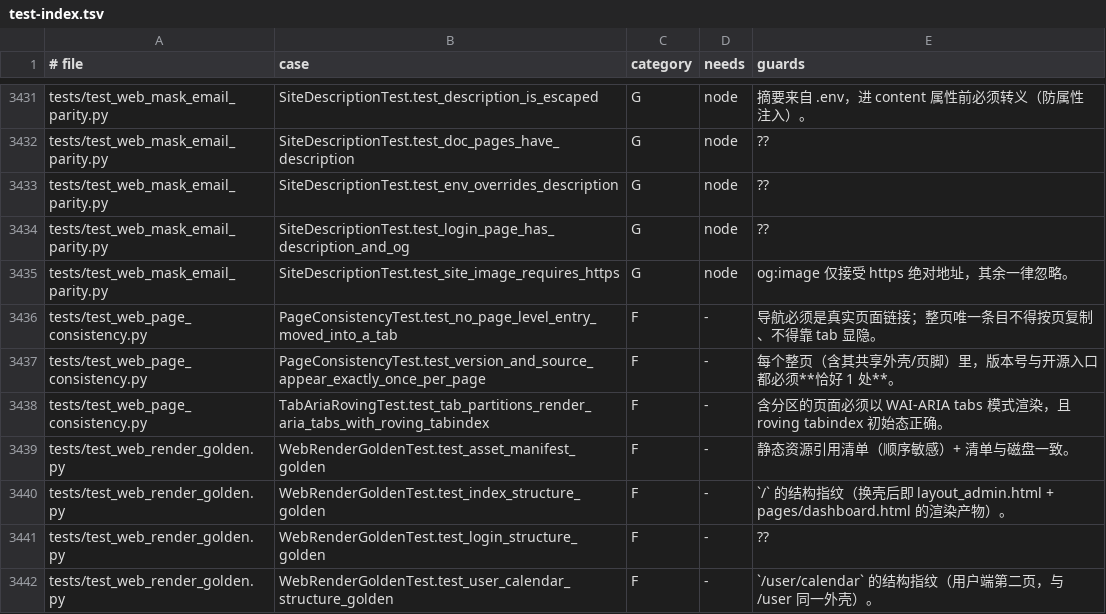
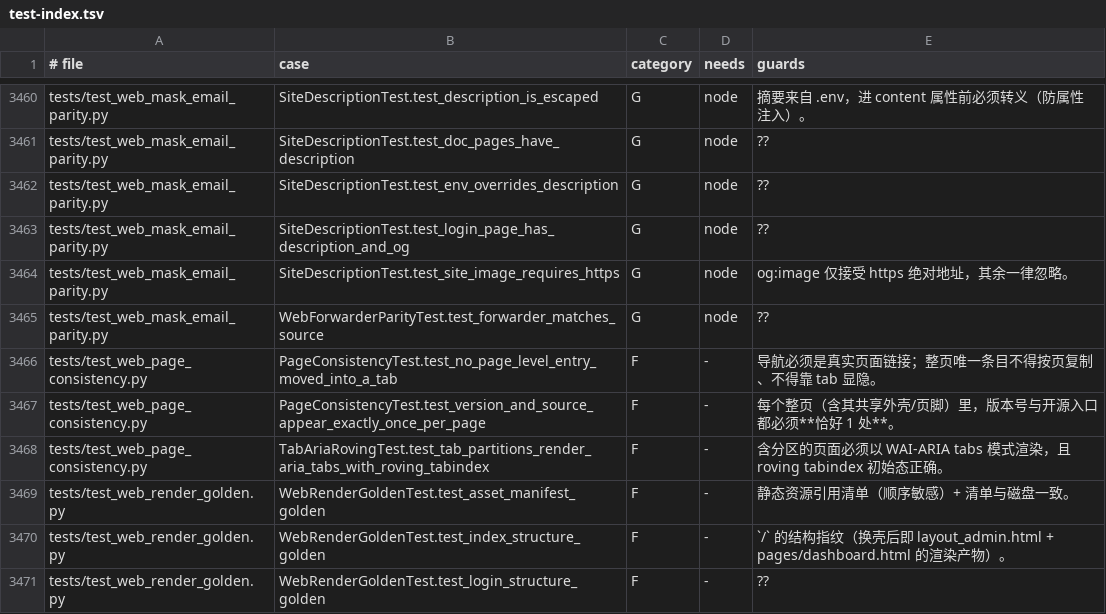
Before and after one commit to frostpolaris1/yiban-auto-sign, a TSV file: docs/dev/test-index.tsv, drawn as a sheet; only a part is shown, gaps mark what is left out; the shorter side is filled out with more unchanged rows; the diff covers the shown part only; the diff names each change by its address in the sheet, - before the commit and + after, or states it on an @@ line.

Commit message:
test(web/audit)+docs(index): 出口面新测试与旧断言按遮罩契约最小适配
- 新增：tests/test_users_exit_surface.py、test_users_exit_surface_frontend.py（node 真跑）、
  tests/_user_ids.py（不透明 id 夹具）
- 旧断言适配（10 处，全为"钉修复前行为"的期望值，意图未动）：actor/target 五处改用
  `actor_tag(...)`/`mask_email(...)` 计算而非硬编码；owner_display 两处改用
  `mask_email_local(...)`；边界扫描双计数钉 +1（新增名 `m._owner_display_of` 经复核）
- 索引重建

```diff
--- a/docs/dev/test-index.tsv
+++ b/docs/dev/test-index.tsv
+row 3465: tests/test_web_mask_email_parity.py | WebForwarderParityTest.test_forwarder_matches_source | G | node | ??
```
Also changed, not shown: 29 added rows elsewhere in this file, 19 other files.
